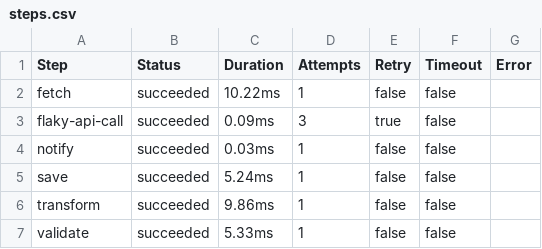
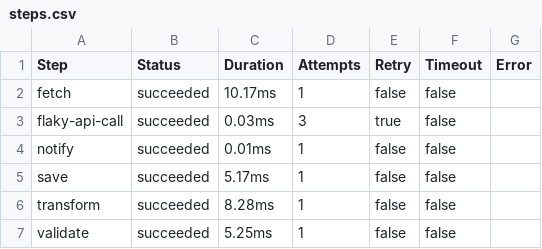
Before and after one commit to LarsArtmann/go-workflow-auditlog, a CSV file: steps.csv, drawn as a sheet.

Commit message:
docs(steps): update workflow steps documentation and dashboard visualization
- Revise steps-compact.md to reflect current workflow audit logging steps and procedures
- Update steps.csv with latest workflow step definitions and configurations
- Enhance viz/dashboard.css with improved styling for better readability and visual hierarchy
- Update dashboard.html to integrate new step information and improve user experience
- These changes ensure documentation consistency with the current implementation
- Dashboard improvements provide clearer visualization of workflow audit data

```diff
--- a/steps.csv
+++ b/steps.csv
@@ -1,7 +1,7 @@
 Step,Status,Duration,Attempts,Retry,Timeout,Error
-fetch,succeeded,10.22ms,1,false,false,
-flaky-api-call,succeeded,0.09ms,3,true,false,
-notify,succeeded,0.03ms,1,false,false,
-save,succeeded,5.24ms,1,false,false,
-transform,succeeded,9.86ms,1,false,false,
-validate,succeeded,5.33ms,1,false,false,
+fetch,succeeded,10.17ms,1,false,false,
+flaky-api-call,succeeded,0.03ms,3,true,false,
+notify,succeeded,0.01ms,1,false,false,
+save,succeeded,5.17ms,1,false,false,
+transform,succeeded,8.28ms,1,false,false,
+validate,succeeded,5.25ms,1,false,false,
```
Also changed, not shown: 3 other files.
